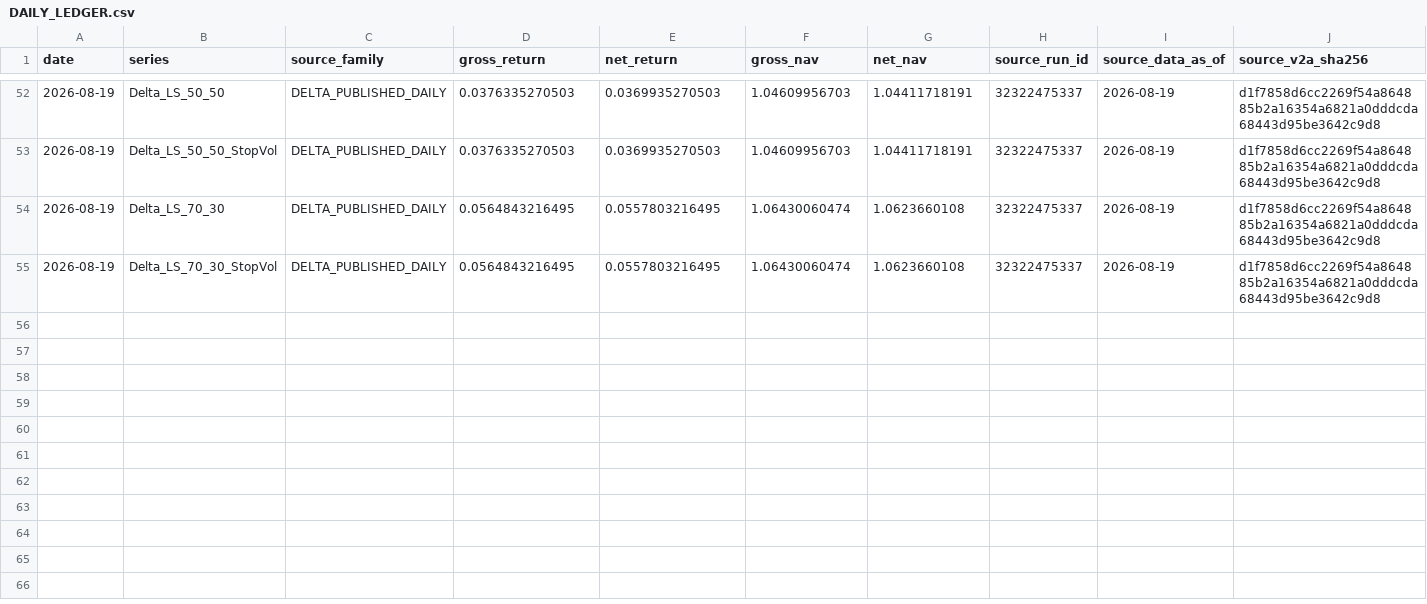
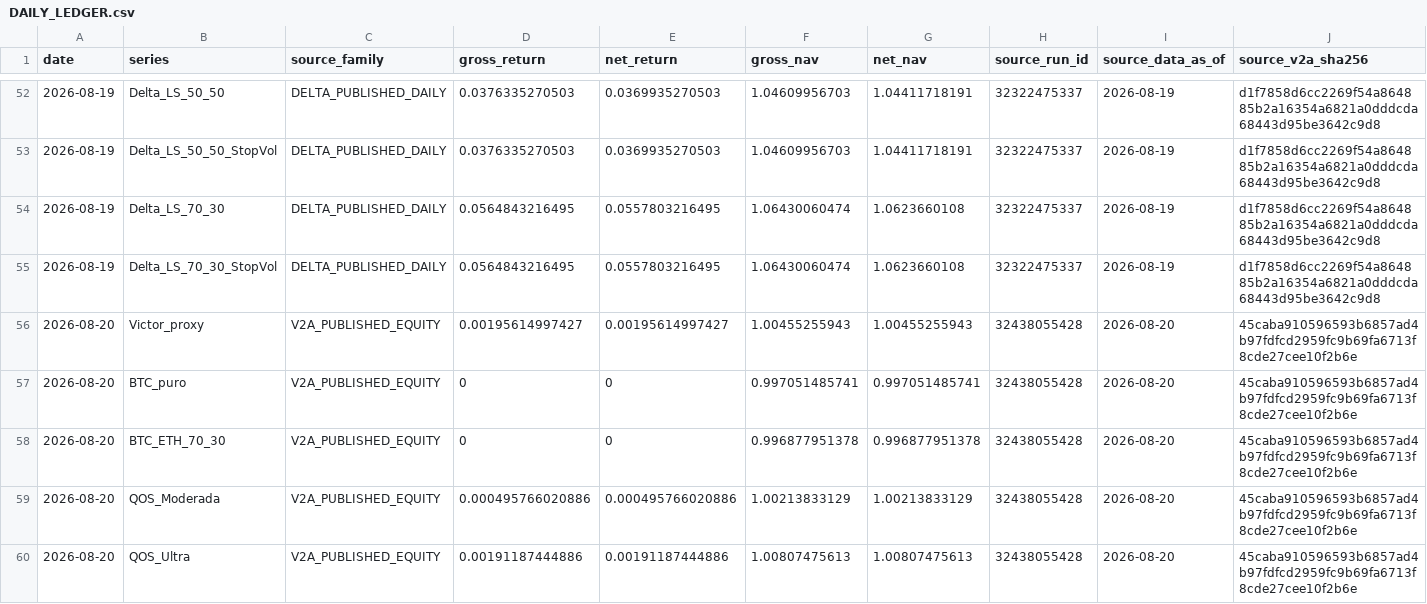
Before and after one commit to vmasardinha-coder/QRDS, a CSV file: runtime/ledgers/bull_replay_live_shadow/DAILY_LEDGER.csv, drawn as a sheet; only a part is shown, gaps mark what is left out; rows hold the shown columns only; the diff covers the shown part only; the diff names each change by its address in the sheet, - before the commit and + after, or states it on an @@ line.

Commit message:
Append Bull Replay live shadow 32438055428

```diff
--- a/runtime/ledgers/bull_replay_live_shadow/DAILY_LEDGER.csv
+++ b/runtime/ledgers/bull_replay_live_shadow/DAILY_LEDGER.csv
+row 56: 2026-08-20 | Victor_proxy | V2A_PUBLISHED_EQUITY | 0.00195614997427 | 0.00195614997427 | 1.00455255943 | 1.00455255943 | 32438055428 | 2026-08-20 | 45caba910596593b6857ad4b97fdfcd2959fc9b69fa6713f8cde27cee10f2b6e
+row 57: 2026-08-20 | BTC_puro | V2A_PUBLISHED_EQUITY | 0 | 0 | 0.997051485741 | 0.997051485741 | 32438055428 | 2026-08-20 | 45caba910596593b6857ad4b97fdfcd2959fc9b69fa6713f8cde27cee10f2b6e
+row 58: 2026-08-20 | BTC_ETH_70_30 | V2A_PUBLISHED_EQUITY | 0 | 0 | 0.996877951378 | 0.996877951378 | 32438055428 | 2026-08-20 | 45caba910596593b6857ad4b97fdfcd2959fc9b69fa6713f8cde27cee10f2b6e
+row 59: 2026-08-20 | QOS_Moderada | V2A_PUBLISHED_EQUITY | 0.000495766020886 | 0.000495766020886 | 1.00213833129 | 1.00213833129 | 32438055428 | 2026-08-20 | 45caba910596593b6857ad4b97fdfcd2959fc9b69fa6713f8cde27cee10f2b6e
+row 60: 2026-08-20 | QOS_Ultra | V2A_PUBLISHED_EQUITY | 0.00191187444886 | 0.00191187444886 | 1.00807475613 | 1.00807475613 | 32438055428 | 2026-08-20 | 45caba910596593b6857ad4b97fdfcd2959fc9b69fa6713f8cde27cee10f2b6e
```
Also changed, not shown: 4 added rows elsewhere in this file, 1 other file.
